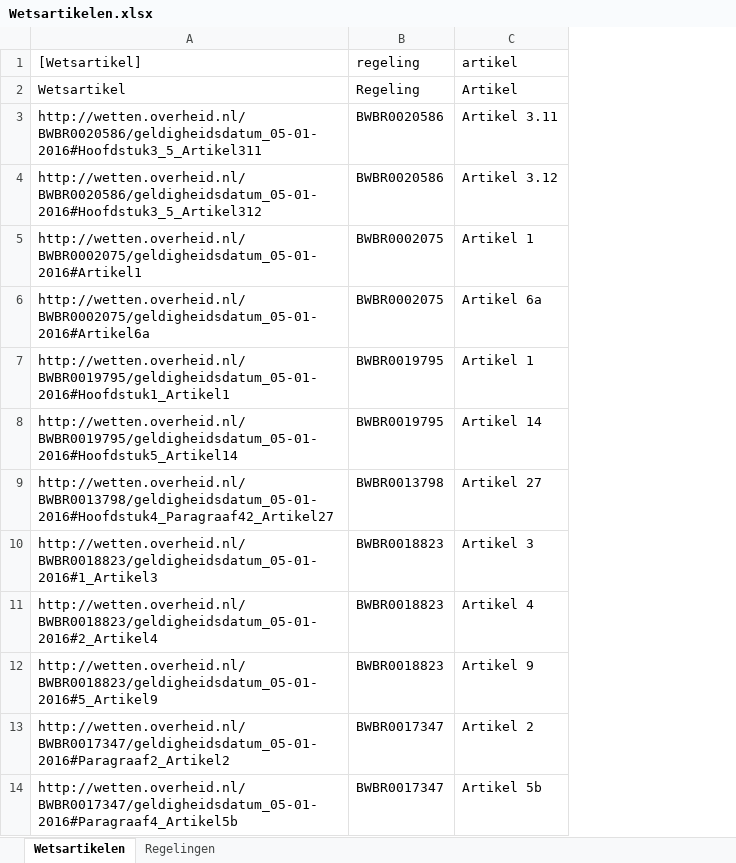
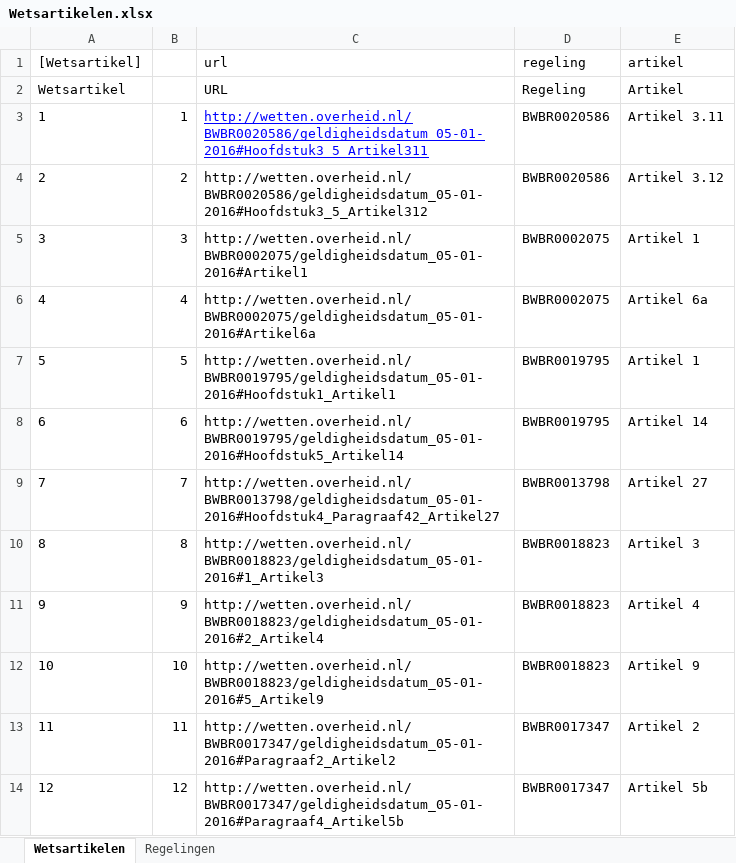
Before and after one commit to AmpersandTarski/ampersand-models, an Excel workbook: Blik/Wetsartikelen.xlsx, sheet Wetsartikelen, drawn as a sheet; only a part is shown; values as stored, in another font and other column widths than the file's, no borders; addresses are those after the commit; the diff names each change by its address in the sheet, - before the commit and + after, or states it on an @@ line.

```diff
--- a/Blik/Wetsartikelen.xlsx (sheet Wetsartikelen)
+++ b/Blik/Wetsartikelen.xlsx (sheet Wetsartikelen)
+column A ([Wetsartikel]), rows 2-14: Wetsartikel | 1 | 2 | 3 | 4 | 5 | 6 | 7 | 8 | 9 | 10 | 11 | 12
+column B, rows 3-14: 1 | 2 | 3 | 4 | 5 | 6 | 7 | 8 | 9 | 10 | 11 | 12
-C1: [Wetsartikel]
+C1: url
-C2 (url): Wetsartikel
+C2 (url): URL
@@ C3 underline: off → on, text colour: black → #0000FF @@
```
Also changed, not shown: sheet Regelingen, Blik/ProductCodes.xlsx, 4 other files.
